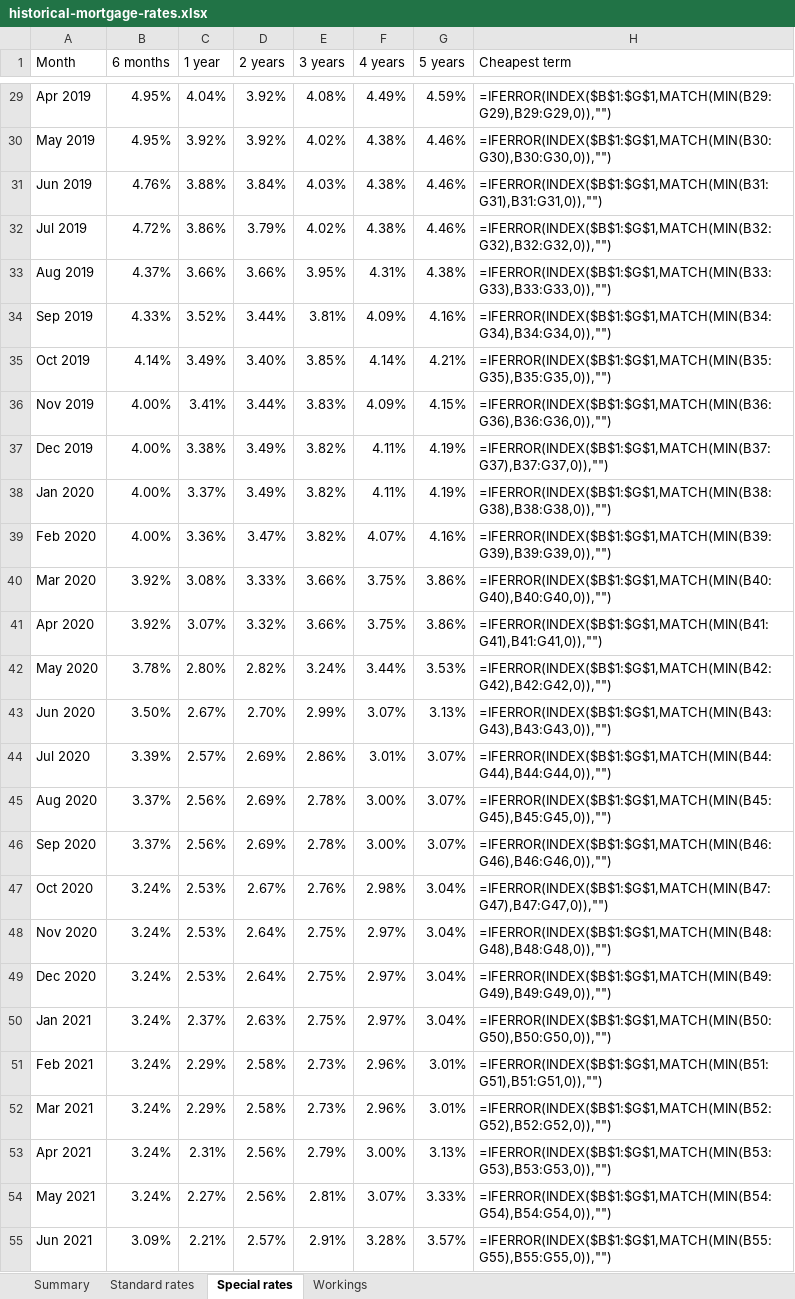
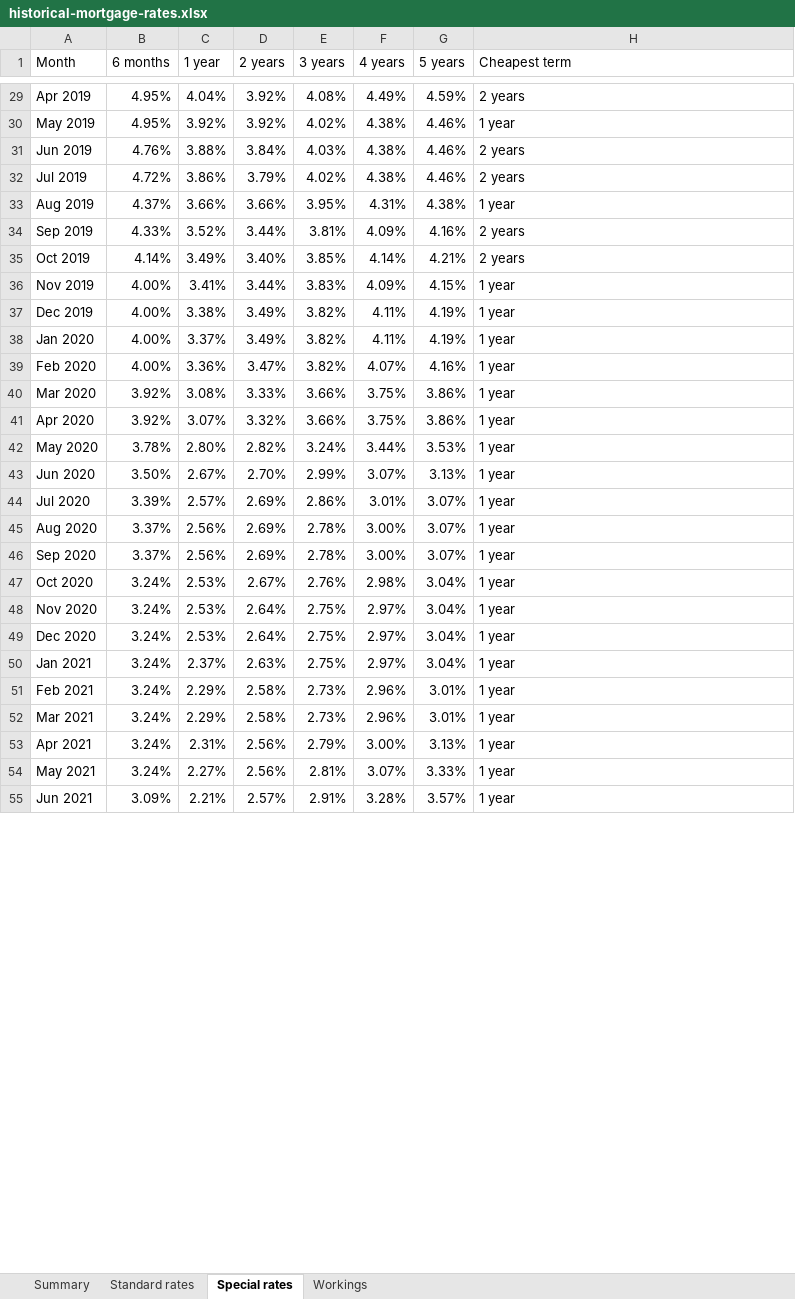
Before and after one commit to carrnick308/nz-mortgage-rates, an Excel workbook: docs/historical-mortgage-rates.xlsx, sheet Special rates, drawn as a sheet; only a part is shown, gaps mark what is left out; values as stored, in another font and other column widths than the file's, no cell formats; formulas are shown in place of their values; conditional formats not drawn; the diff covers the shown part only; the diff names each change by its address in the sheet, - before the commit and + after, or states it on an @@ line.

Commit message:
Update mortgage rates from RBNZ

```diff
--- a/docs/historical-mortgage-rates.xlsx (sheet Special rates)
+++ b/docs/historical-mortgage-rates.xlsx (sheet Special rates)
-H29 (Cheapest term): =IFERROR(INDEX($B$1:$G$1,MATCH(MIN(B29:G29),B29:G29,0)),"")
+H29 (Cheapest term): 2 years
-H30 (Cheapest term): =IFERROR(INDEX($B$1:$G$1,MATCH(MIN(B30:G30),B30:G30,0)),"")
+H30 (Cheapest term): 1 year
-H31 (Cheapest term): =IFERROR(INDEX($B$1:$G$1,MATCH(MIN(B31:G31),B31:G31,0)),"")
+H31 (Cheapest term): 2 years
-H32 (Cheapest term): =IFERROR(INDEX($B$1:$G$1,MATCH(MIN(B32:G32),B32:G32,0)),"")
+H32 (Cheapest term): 2 years
-H33 (Cheapest term): =IFERROR(INDEX($B$1:$G$1,MATCH(MIN(B33:G33),B33:G33,0)),"")
+H33 (Cheapest term): 1 year
-H34 (Cheapest term): =IFERROR(INDEX($B$1:$G$1,MATCH(MIN(B34:G34),B34:G34,0)),"")
+H34 (Cheapest term): 2 years
-H35 (Cheapest term): =IFERROR(INDEX($B$1:$G$1,MATCH(MIN(B35:G35),B35:G35,0)),"")
+H35 (Cheapest term): 2 years
-H36 (Cheapest term): =IFERROR(INDEX($B$1:$G$1,MATCH(MIN(B36:G36),B36:G36,0)),"")
+H36 (Cheapest term): 1 year
-H37 (Cheapest term): =IFERROR(INDEX($B$1:$G$1,MATCH(MIN(B37:G37),B37:G37,0)),"")
+H37 (Cheapest term): 1 year
-H38 (Cheapest term): =IFERROR(INDEX($B$1:$G$1,MATCH(MIN(B38:G38),B38:G38,0)),"")
+H38 (Cheapest term): 1 year
-H39 (Cheapest term): =IFERROR(INDEX($B$1:$G$1,MATCH(MIN(B39:G39),B39:G39,0)),"")
+H39 (Cheapest term): 1 year
-H40 (Cheapest term): =IFERROR(INDEX($B$1:$G$1,MATCH(MIN(B40:G40),B40:G40,0)),"")
+H40 (Cheapest term): 1 year
-H41 (Cheapest term): =IFERROR(INDEX($B$1:$G$1,MATCH(MIN(B41:G41),B41:G41,0)),"")
+H41 (Cheapest term): 1 year
-H42 (Cheapest term): =IFERROR(INDEX($B$1:$G$1,MATCH(MIN(B42:G42),B42:G42,0)),"")
+H42 (Cheapest term): 1 year
-H43 (Cheapest term): =IFERROR(INDEX($B$1:$G$1,MATCH(MIN(B43:G43),B43:G43,0)),"")
+H43 (Cheapest term): 1 year
-H44 (Cheapest term): =IFERROR(INDEX($B$1:$G$1,MATCH(MIN(B44:G44),B44:G44,0)),"")
+H44 (Cheapest term): 1 year
-H45 (Cheapest term): =IFERROR(INDEX($B$1:$G$1,MATCH(MIN(B45:G45),B45:G45,0)),"")
+H45 (Cheapest term): 1 year
-H46 (Cheapest term): =IFERROR(INDEX($B$1:$G$1,MATCH(MIN(B46:G46),B46:G46,0)),"")
+H46 (Cheapest term): 1 year
-H47 (Cheapest term): =IFERROR(INDEX($B$1:$G$1,MATCH(MIN(B47:G47),B47:G47,0)),"")
+H47 (Cheapest term): 1 year
-H48 (Cheapest term): =IFERROR(INDEX($B$1:$G$1,MATCH(MIN(B48:G48),B48:G48,0)),"")
+H48 (Cheapest term): 1 year
-H49 (Cheapest term): =IFERROR(INDEX($B$1:$G$1,MATCH(MIN(B49:G49),B49:G49,0)),"")
+H49 (Cheapest term): 1 year
-H50 (Cheapest term): =IFERROR(INDEX($B$1:$G$1,MATCH(MIN(B50:G50),B50:G50,0)),"")
+H50 (Cheapest term): 1 year
-H51 (Cheapest term): =IFERROR(INDEX($B$1:$G$1,MATCH(MIN(B51:G51),B51:G51,0)),"")
+H51 (Cheapest term): 1 year
-H52 (Cheapest term): =IFERROR(INDEX($B$1:$G$1,MATCH(MIN(B52:G52),B52:G52,0)),"")
+H52 (Cheapest term): 1 year
-H53 (Cheapest term): =IFERROR(INDEX($B$1:$G$1,MATCH(MIN(B53:G53),B53:G53,0)),"")
+H53 (Cheapest term): 1 year
-H54 (Cheapest term): =IFERROR(INDEX($B$1:$G$1,MATCH(MIN(B54:G54),B54:G54,0)),"")
+H54 (Cheapest term): 1 year
-H55 (Cheapest term): =IFERROR(INDEX($B$1:$G$1,MATCH(MIN(B55:G55),B55:G55,0)),"")
+H55 (Cheapest term): 1 year
```
Also changed, not shown: 90 edited cells elsewhere in this sheet, sheet Standard rates, sheet Workings, sheet Summary, cell formats, 1 other file.
